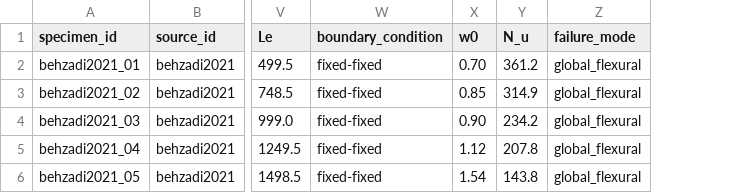
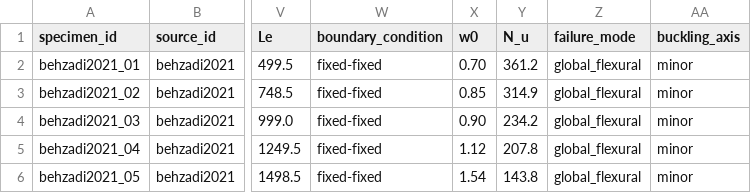
Before and after one commit to ikerdecimavilla/MSc-Dissertation-124, a CSV file: data/standardised/behzadi2021.csv, drawn as a sheet; only a part is shown, gaps mark what is left out; the diff names each change by its address in the sheet, - before the commit and + after, or states it on an @@ line.

Commit message:
Update data dictionary and CSV files to include buckling_axis field; correct metadata formatting in behzadi2021 notes; add new source notes for Theofanous 2009.

```diff
--- a/data/standardised/behzadi2021.csv
+++ b/data/standardised/behzadi2021.csv
+column AA (buckling_axis), rows 2-6: all minor
```
Also changed, not shown: data/standardised/afshan2013.csv, 3 other files.
